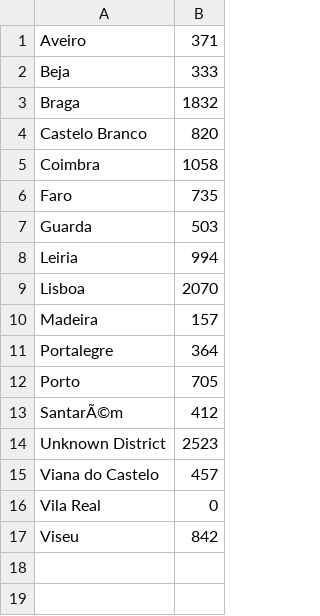
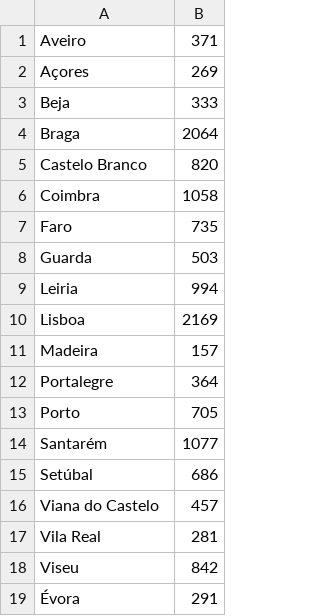
Before and after one commit to seppulcro/Python-Csv-Data-Parser, a CSV file: src/openings_remaining_by_district.csv, drawn as a sheet.

```diff
--- a/src/openings_remaining_by_district.csv
+++ b/src/openings_remaining_by_district.csv
@@ -1,4 +1,5 @@
 "Aveiro","371"
+"Açores","269"
 "Beja","333"
-"Braga","1832"
+"Braga","2064"
 "Castelo Branco","820"
@@ -8,3 +9,3 @@
 "Leiria","994"
-"Lisboa","2070"
+"Lisboa","2169"
 "Madeira","157"
@@ -12,6 +13,7 @@
 "Porto","705"
-"SantarÃ©m","412"
-"Unknown District","2523"
+"Santarém","1077"
+"Setúbal","686"
 "Viana do Castelo","457"
-"Vila Real","0"
+"Vila Real","281"
 "Viseu","842"
+"Évora","291"
```
Also changed, not shown: src/per_mil_students_placed_by_district.csv, src/students_placed_by_district.csv, 3 other files.
